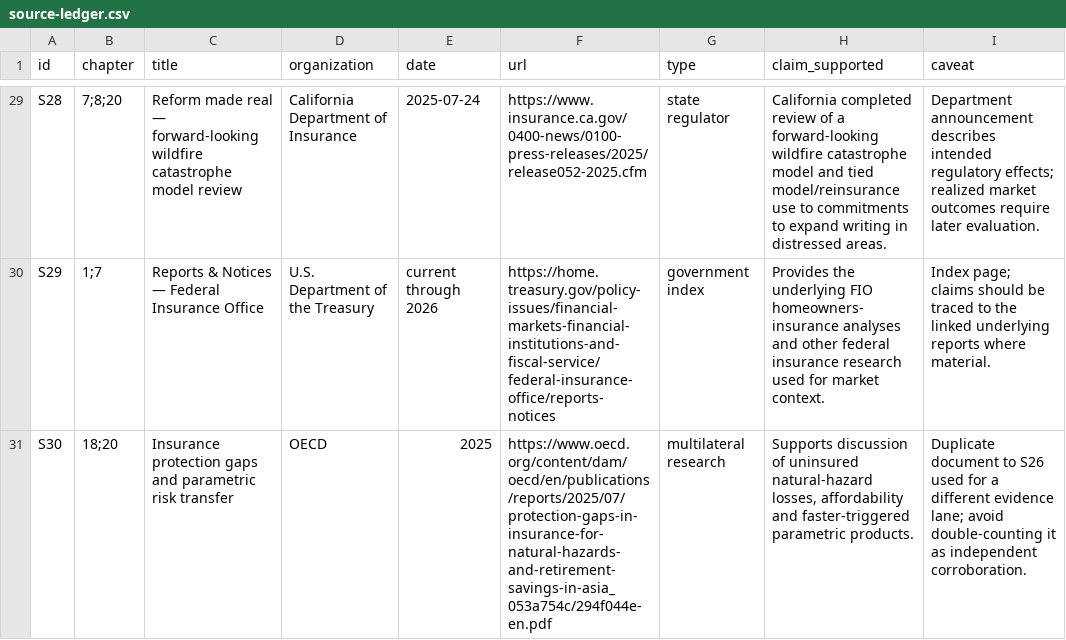
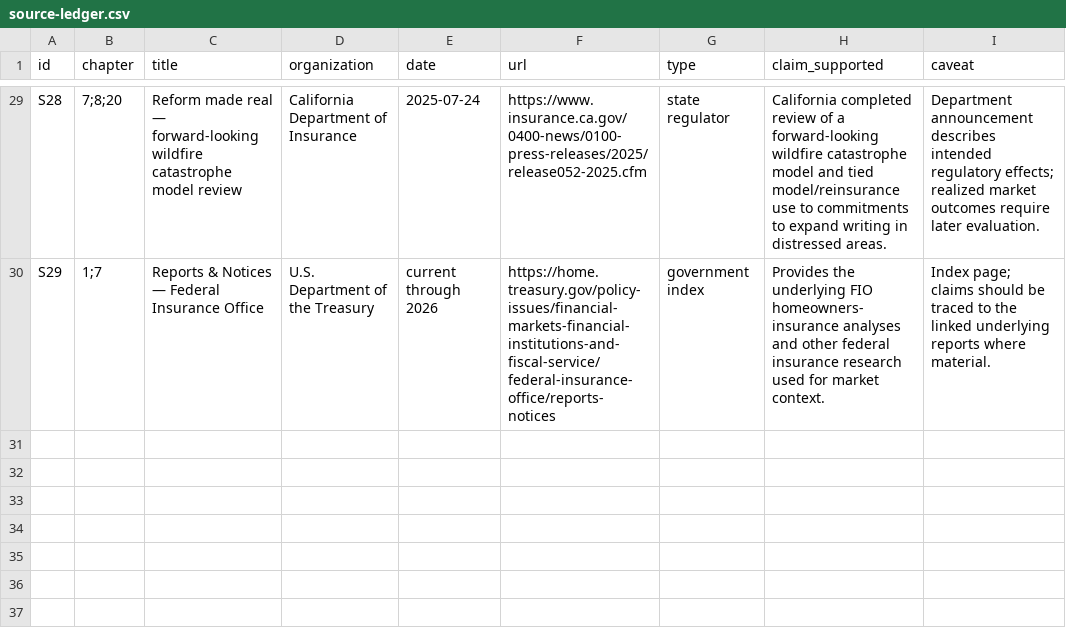
Before and after one commit to Svyable/desk, a CSV file: books/the-risk-pool/research/source-ledger.csv, drawn as a sheet; only a part is shown, gaps mark what is left out.

Commit message:
Remove duplicate Risk Pool source row

```diff
--- a/books/the-risk-pool/research/source-ledger.csv
+++ b/books/the-risk-pool/research/source-ledger.csv
@@ -30,2 +30 @@ S28,"7;8;20","Reform made real — forward-looking wildfire catastrophe model re
 S29,"1;7","Reports & Notices — Federal Insurance Office","U.S. Department of the Treasury","current through 2026","https://home.treasury.gov/policy-issues/financial-markets-financial-institutions-and-fiscal-service/federal-insurance-office/reports-notices","government index","Provides the underlying FIO homeowners-insurance analyses and other federal insurance research used for market context.","Index page; claims should be traced to the linked underlying reports where material."
-S30,"18;20","Insurance protection gaps and parametric risk transfer","OECD","2025","https://www.oecd.org/content/dam/oecd/en/publications/reports/2025/07/protection-gaps-in-insurance-for-natural-hazards-and-retirement-savings-in-asia_053a754c/294f044e-en.pdf","multilateral research","Supports discussion of uninsured natural-hazard losses, affordability and faster-triggered parametric products.","Duplicate document to S26 used for a different evidence lane; avoid double-counting it as independent corroboration."
```
